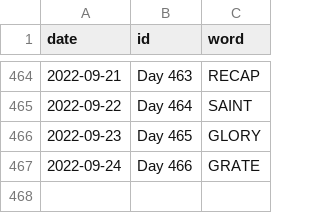
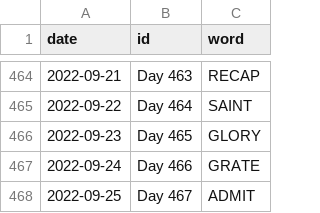
Before and after one commit to JacobLeeBrown/HackerRanks_Python, a CSV file: hackerranks/wordle/used_words.csv, drawn as a sheet; only a part is shown, gaps mark what is left out.

Commit message:
Another day, another Wordle

```diff
--- a/hackerranks/wordle/used_words.csv
+++ b/hackerranks/wordle/used_words.csv
@@ -467 +467,2 @@ date,id,word
 2022-09-24,Day 466,GRATE
+2022-09-25,Day 467,ADMIT
```
Also changed, not shown: 2 other files.
